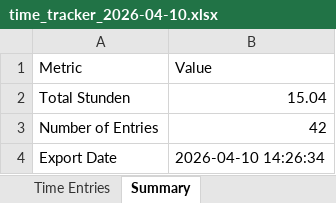
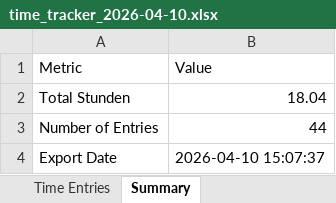
Before and after one commit to WeavingWhiteNoise/time-tracker-app, an Excel workbook: dist/time_tracker_2026-04-10.xlsx, sheet Summary, drawn as a sheet; values as stored, in another font and other column widths than the file's, no borders; the diff names each change by its address in the sheet, - before the commit and + after, or states it on an @@ line.

```diff
--- a/dist/time_tracker_2026-04-10.xlsx (sheet Summary)
+++ b/dist/time_tracker_2026-04-10.xlsx (sheet Summary)
-B2 (Value): 15.04
+B2 (Value): 18.04
-B3 (Value): 42
+B3 (Value): 44
-B4 (Value): 2026-04-10 14:26:34
+B4 (Value): 2026-04-10 15:07:37
```
Also changed, not shown: sheet Time Entries, 15 other files.
